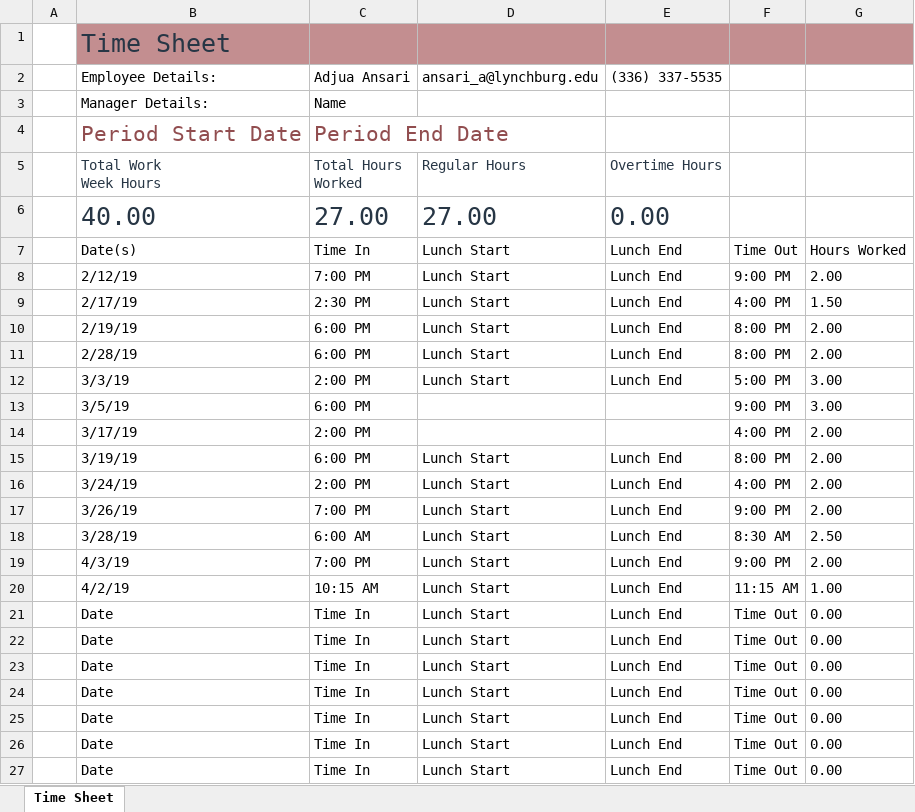
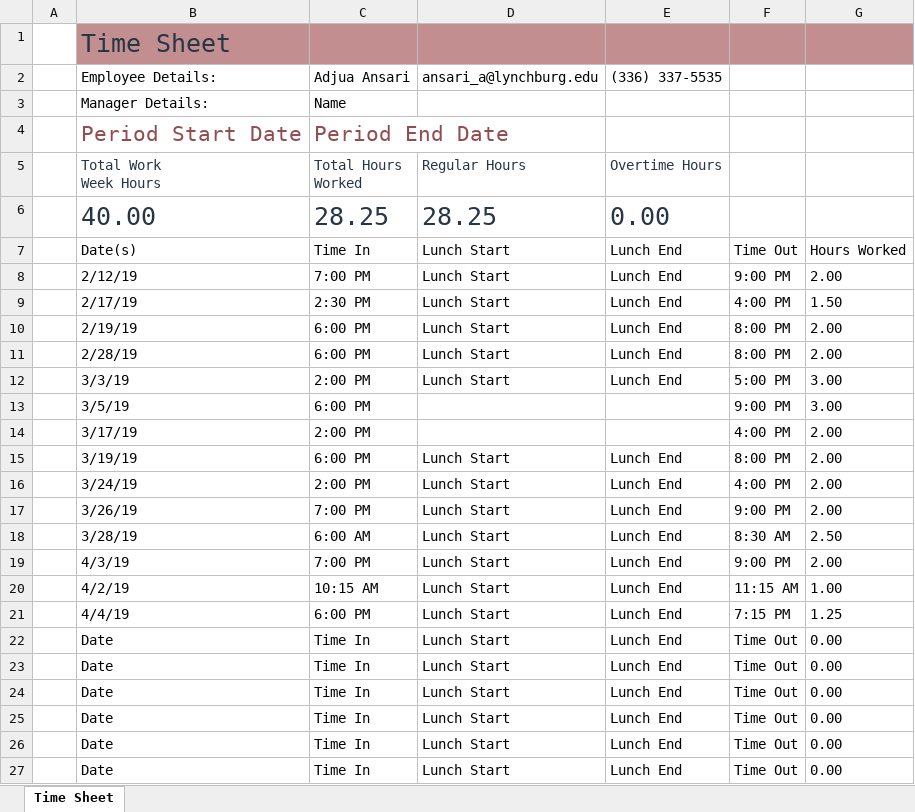
Before and after one commit to asura76/sports-manager, an Excel workbook: YellowLib/YellowLib/Ansari_TimeCard.xlsx, sheet Time Sheet, drawn as a sheet; only a part is shown; values as stored, in another font and other column widths than the file's, no borders; table styles not drawn; removed rows and columns are numbered as before the commit, all else as after; the diff names each change by its address in the sheet, - before the commit and + after, or states it on an @@ line.

```diff
--- a/YellowLib/YellowLib/Ansari_TimeCard.xlsx (sheet Time Sheet)
+++ b/YellowLib/YellowLib/Ansari_TimeCard.xlsx (sheet Time Sheet)
-C6: 27.00
+C6: 28.25
-D6: 27.00
+D6: 28.25
-row 21:  | Date | Time In | Lunch Start | Lunch End | Time Out | 0.00
+row 21:  | 4/4/19 | 6:00 PM | Lunch Start | Lunch End | 7:15 PM | 1.25
```
Also changed, not shown: 1 other file.
